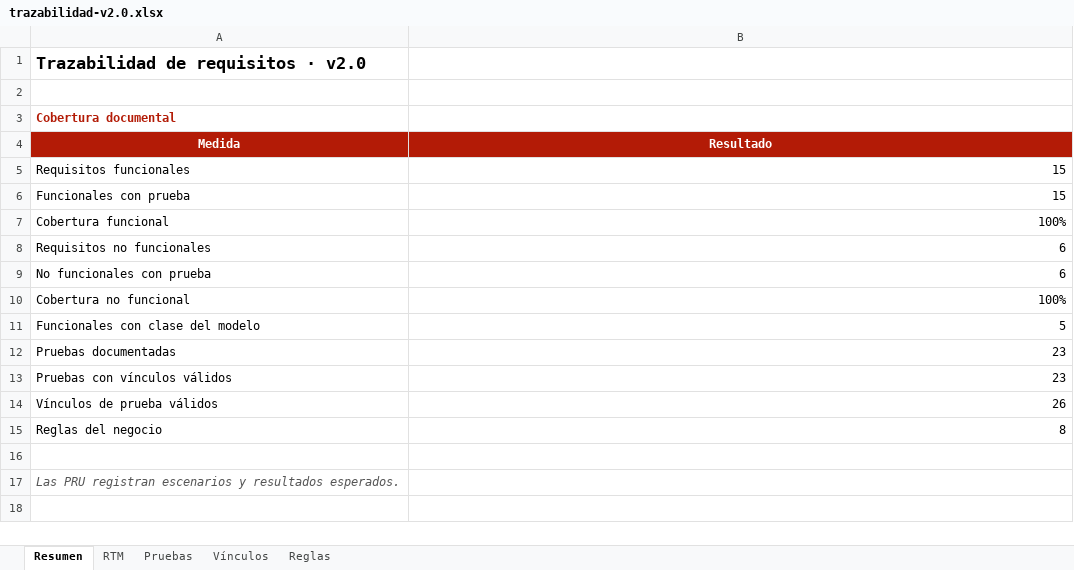
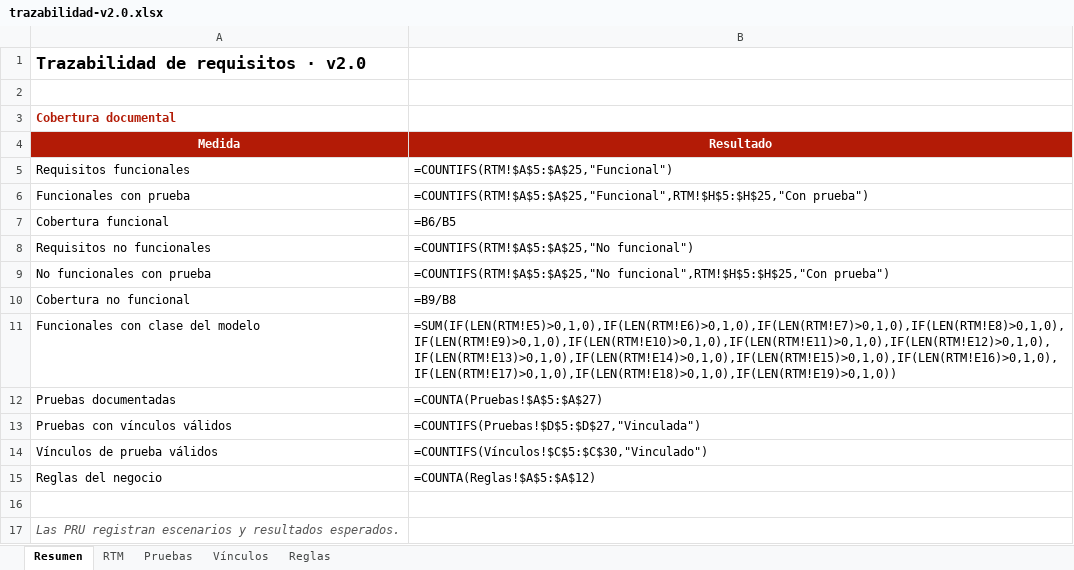
Before and after one commit to seckfly/Grupo_4_ISW_Comercial_Nazareth_Definitivo, an Excel workbook: reportes/trazabilidad-v2.0.xlsx, sheet Resumen, drawn as a sheet; values as stored, in another font and other column widths than the file's, no borders; formulas without a stored value are shown as written; the diff names each change by its address in the sheet, - before the commit and + after, or states it on an @@ line.

```diff
--- a/reportes/trazabilidad-v2.0.xlsx (sheet Resumen)
+++ b/reportes/trazabilidad-v2.0.xlsx (sheet Resumen)
-B5 (Resultado): 15
+B5 (Resultado): =COUNTIFS(RTM!$A$5:$A$25,"Funcional")
-B6 (Resultado): 15
+B6 (Resultado): =COUNTIFS(RTM!$A$5:$A$25,"Funcional",RTM!$H$5:$H$25,"Con prueba")
-B7 (Resultado): 100%
+B7 (Resultado): =B6/B5
-B8 (Resultado): 6
+B8 (Resultado): =COUNTIFS(RTM!$A$5:$A$25,"No funcional")
-B9 (Resultado): 6
+B9 (Resultado): =COUNTIFS(RTM!$A$5:$A$25,"No funcional",RTM!$H$5:$H$25,"Con prueba")
-B10 (Resultado): 100%
+B10 (Resultado): =B9/B8
-B11 (Resultado): 5
+B11 (Resultado): =SUM(IF(LEN(RTM!E5)>0,1,0),IF(LEN(RTM!E6)>0,1,0),IF(LEN(RTM!E7)>0,1,0),IF(LEN(RTM!E8)>0,1,0),IF(LEN(RTM!E9)>0,1,0),IF(LEN(RTM!E10)>0,1,0),IF(LEN(RTM!E11)>0,1,0),IF(LEN(RTM!E12)>0,1,0),IF(LEN(RTM!E13)>0,1,0),IF(LEN(RTM!E14)>0,1,0),IF(LEN(RTM!E15)>0,1,0),IF(LEN(RTM!E16)>0,1,0),IF(LEN(RTM!E17)>0,1,0),IF(LEN(RTM!E18)>0,1,0),IF(LEN(RTM!E19)>0,1,0))
-B12 (Resultado): 23
+B12 (Resultado): =COUNTA(Pruebas!$A$5:$A$27)
-B13 (Resultado): 23
+B13 (Resultado): =COUNTIFS(Pruebas!$D$5:$D$27,"Vinculada")
-B14 (Resultado): 26
+B14 (Resultado): =COUNTIFS(Vínculos!$C$5:$C$30,"Vinculado")
-B15 (Resultado): 8
+B15 (Resultado): =COUNTA(Reglas!$A$5:$A$12)
```
Also changed, not shown: sheet RTM, sheet Vínculos, sheet Pruebas.
